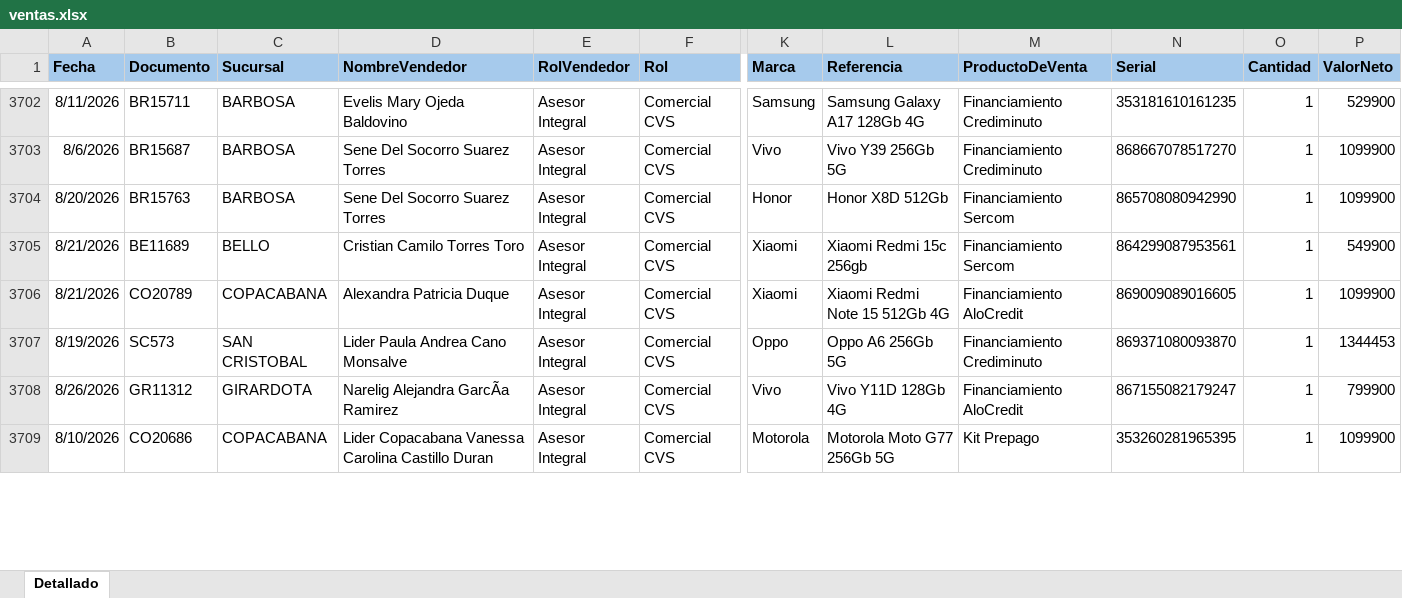
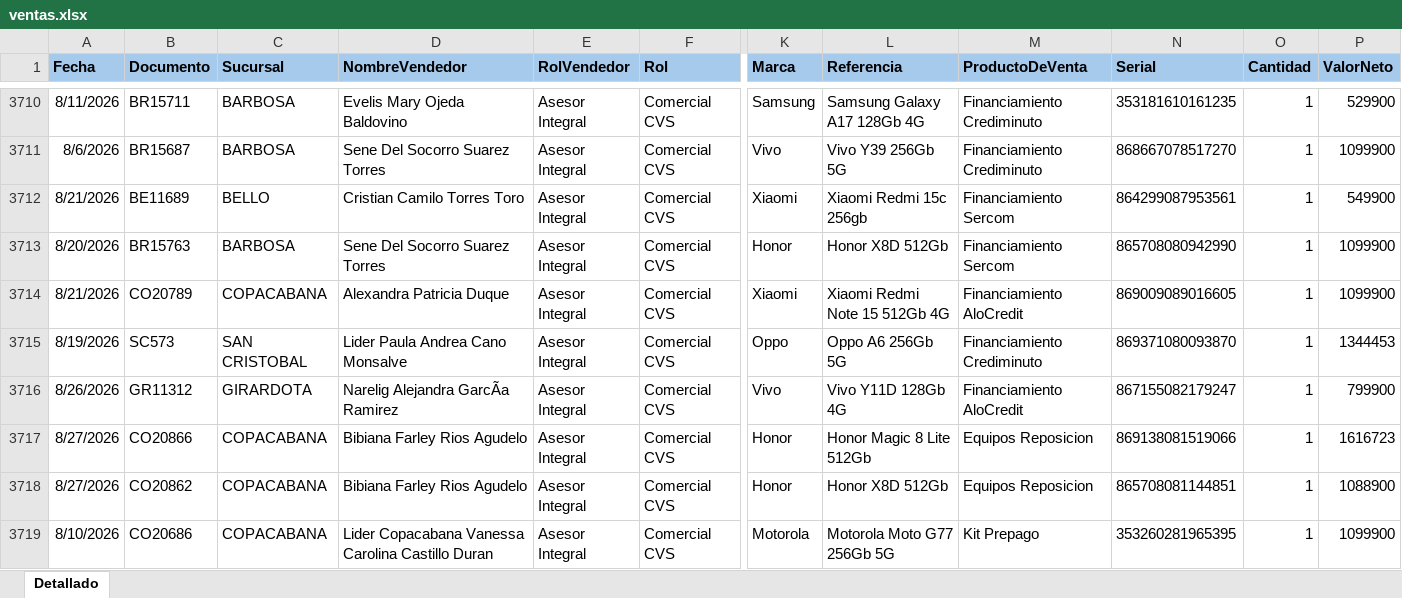
Before and after one commit to Paolam1903/EQUIPOS, an Excel workbook: ventas.xlsx, sheet Detallado, drawn as a sheet; only a part is shown, gaps mark what is left out; values as stored, in another font and other column widths than the file's, no borders; conditional formats not drawn; rows hold the shown columns only; the diff covers the shown part only; the diff names each change by its address in the sheet, - before the commit and + after, or states it on an @@ line.

```diff
--- a/ventas.xlsx (sheet Detallado)
+++ b/ventas.xlsx (sheet Detallado)
@@ row 3704 moved to row 3713: 8/20/2026 @@
+row 3717: 8/27/2026 | CO20866 | COPACABANA | Bibiana Farley Rios Agudelo | Asesor Integral | Comercial CVS | Honor | Honor Magic 8 Lite 512Gb | Equipos Reposicion | 869138081519066 | 1 | 1616723
+row 3718: 8/27/2026 | CO20862 | COPACABANA | Bibiana Farley Rios Agudelo | Asesor Integral | Comercial CVS | Honor | Honor X8D 512Gb | Equipos Reposicion | 865708081144851 | 1 | 1088900
```
Also changed, not shown: 68 added rows, 1 removed row, 137 moved rows and 11 edited cells elsewhere in this sheet, 1 other file.
